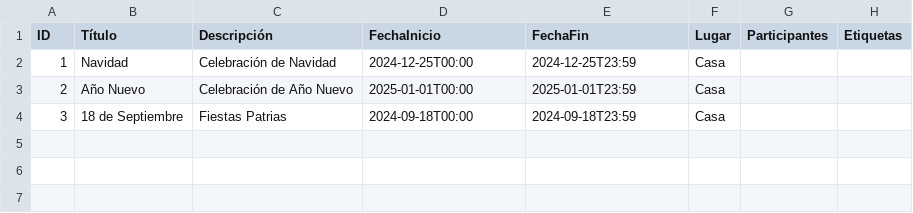
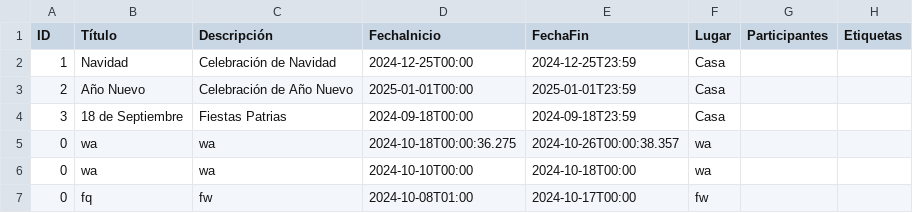
Before and after one commit to IgnacioGameolay/HayQueOrganizarse, a CSV file: RegistroDeConsistenciaDeDatos/RegistroDatos.csv, drawn as a sheet; the diff names each change by its address in the sheet, - before the commit and + after, or states it on an @@ line.

```diff
--- a/RegistroDeConsistenciaDeDatos/RegistroDatos.csv
+++ b/RegistroDeConsistenciaDeDatos/RegistroDatos.csv
+row 5: 0 | wa | wa | 2024-10-18T00:00:36.275 | 2024-10-26T00:00:38.357 | wa
+row 6: 0 | wa | wa | 2024-10-10T00:00 | 2024-10-18T00:00 | wa
+row 7: 0 | fq | fw | 2024-10-08T01:00 | 2024-10-17T00:00 | fw
```
Also changed, not shown: 5 other files.
